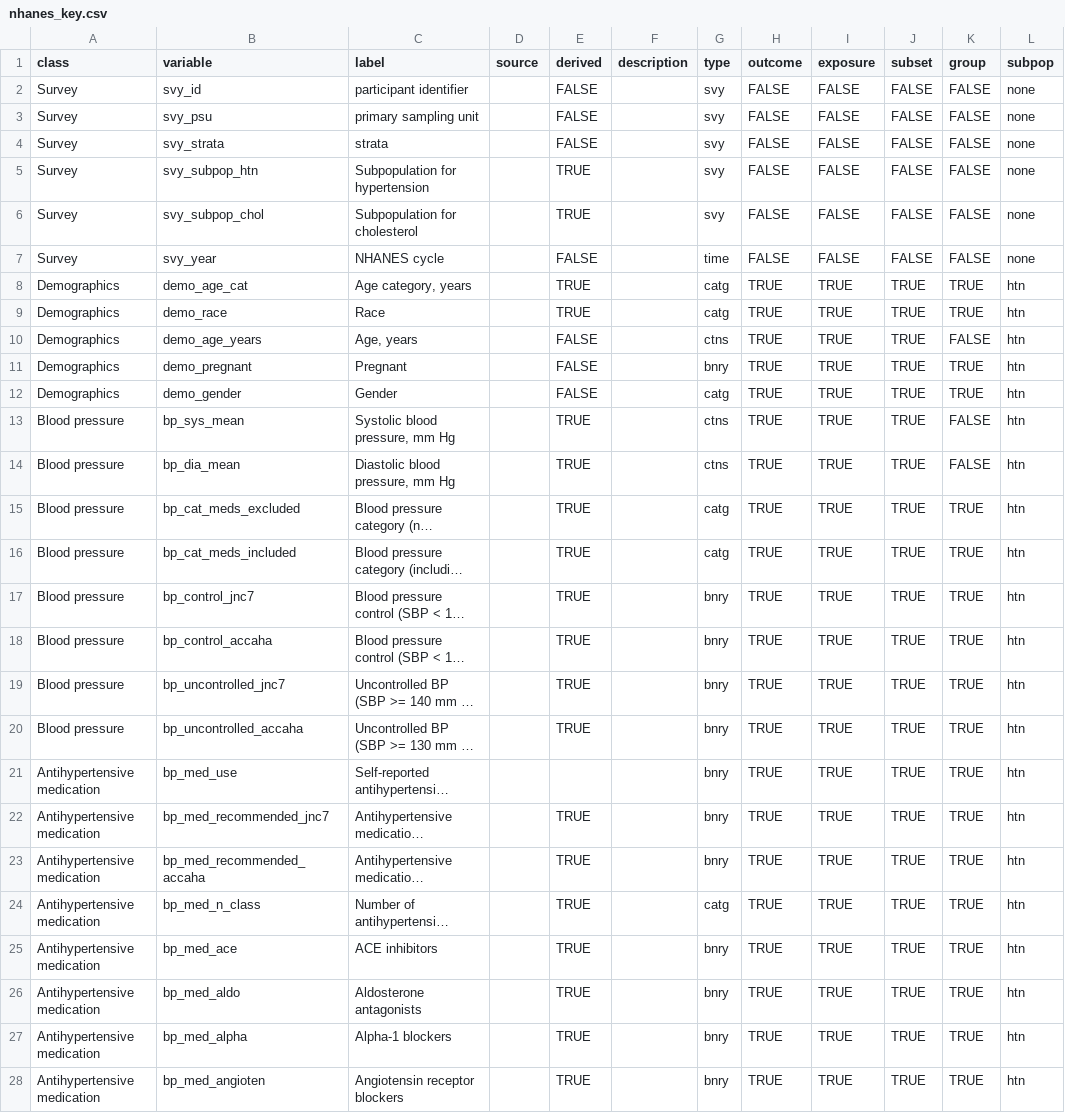
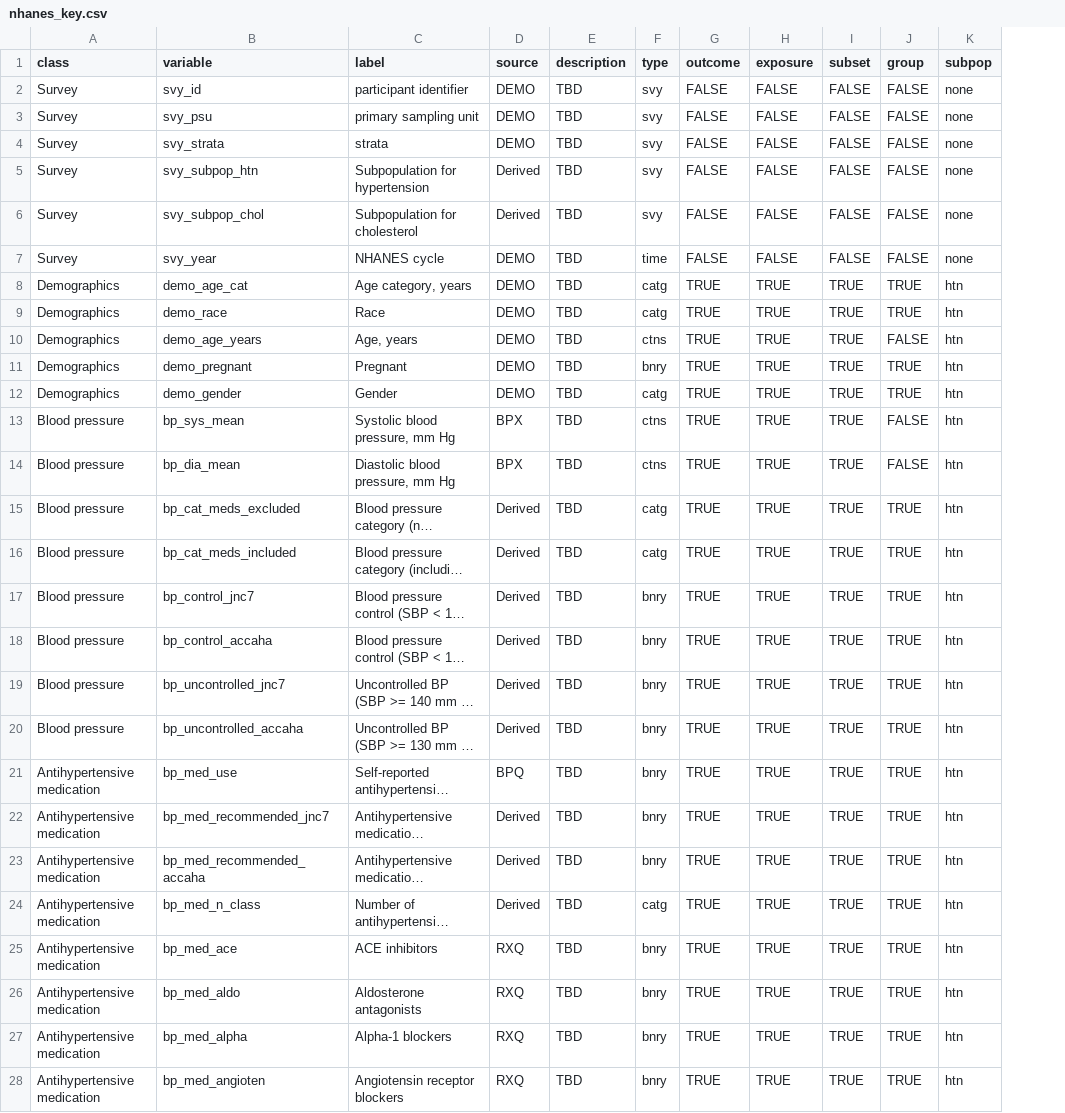
Before and after one commit to jhs-hwg/cardioStatsUSA, a CSV file: data-raw/nhanes_key.csv, drawn as a sheet; only a part is shown; long unchanged cells end in …; removed rows and columns are numbered as before the commit, all else as after; the diff covers the shown part only; the diff names each change by its address in the sheet, - before the commit and + after, or states it on an @@ line.

```diff
--- a/data-raw/nhanes_key.csv
+++ b/data-raw/nhanes_key.csv
-column E (derived), rows 2-28: FALSE | FALSE | FALSE | TRUE | TRUE | FALSE | TRUE | TRUE | FALSE | FALSE | FALSE | TRUE | TRUE | TRUE | TRUE | TRUE | TRUE | TRUE | TRUE |  | TRUE | TRUE | TRUE | TRUE | TRUE | TRUE | TRUE
-D2:D4 (source): (empty)
+D2:D4 (source): DEMO
-E2:E28 (description): (empty)
+E2:E28 (description): TBD
-D5:D6 (source): (empty)
+D5:D6 (source): Derived
-D7:D12 (source): (empty)
+D7:D12 (source): DEMO
-D13:D14 (source): (empty)
+D13:D14 (source): BPX
-D15:D20 (source): (empty)
+D15:D20 (source): Derived
-D21 (source): (empty)
+D21 (source): BPQ
-D22:D24 (source): (empty)
+D22:D24 (source): Derived
-D25:D28 (source): (empty)
+D25:D28 (source): RXQ
```
Also changed, not shown: 136 edited cells elsewhere in this file, 25 other files.
